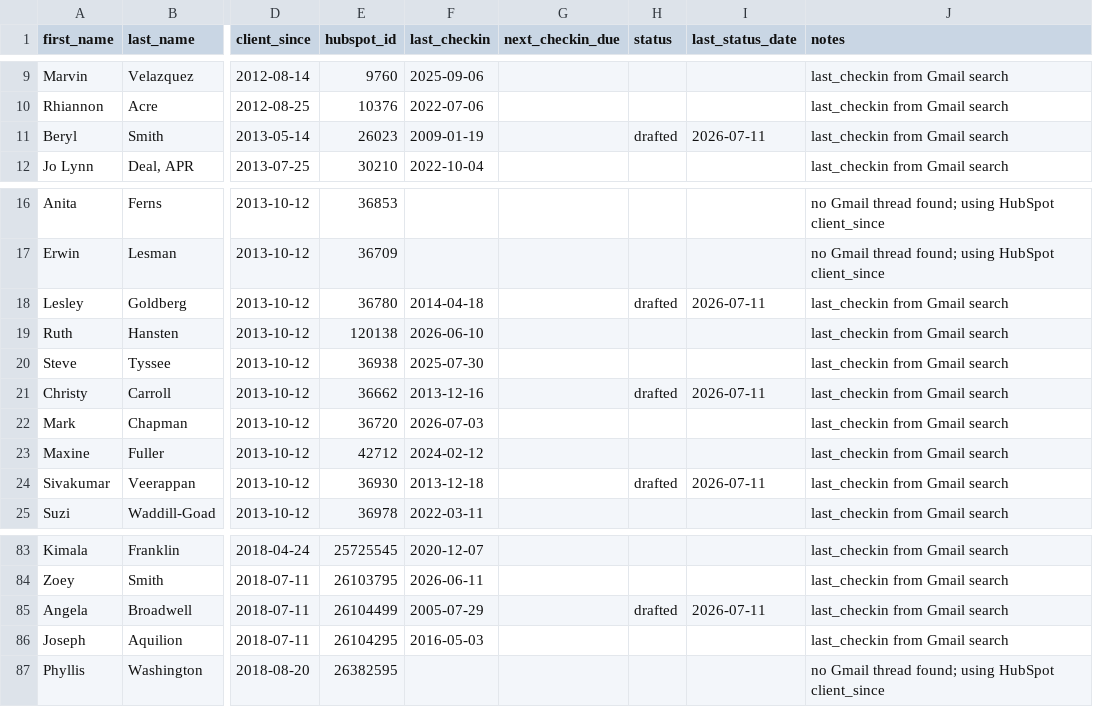
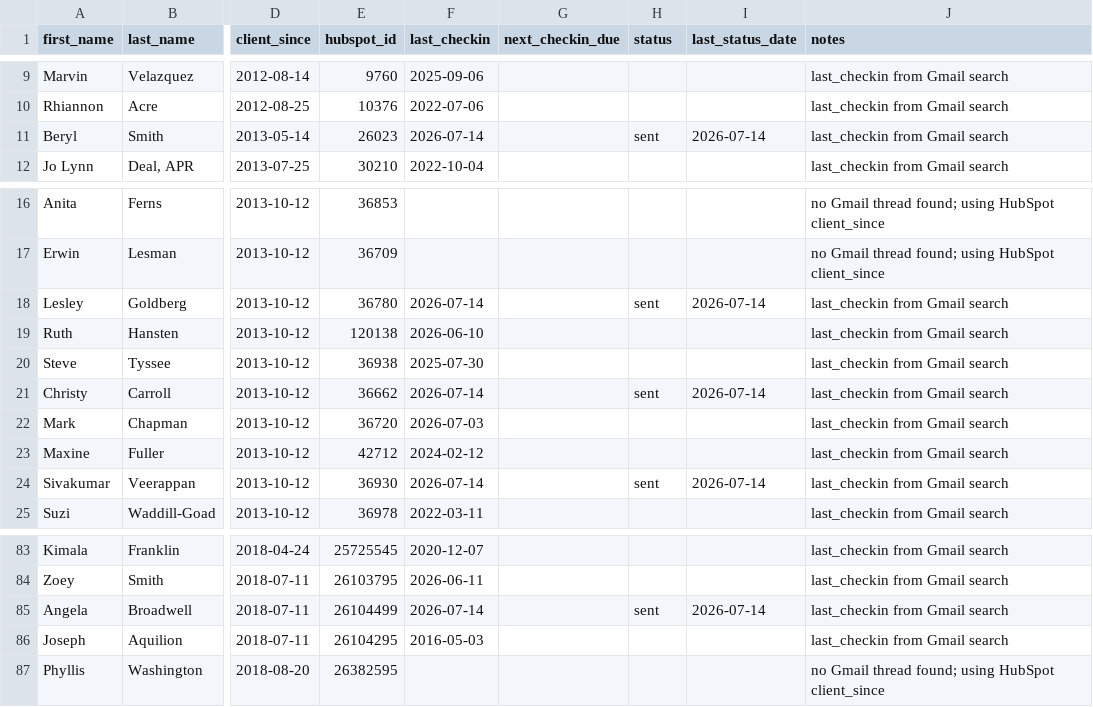
Before and after one commit to Synnovatia/Synnovatia-AIOS, a CSV file: client-reengagement/data/roster.csv, drawn as a sheet; only a part is shown, gaps mark what is left out; the diff names each change by its address in the sheet, - before the commit and + after, or states it on an @@ line.

```diff
--- a/client-reengagement/data/roster.csv
+++ b/client-reengagement/data/roster.csv
-F11 (last_checkin): 2009-01-19
+F11 (last_checkin): 2026-07-14
-H11 (status): drafted
+H11 (status): sent
-I11 (last_status_date): 2026-07-11
+I11 (last_status_date): 2026-07-14
-F18 (last_checkin): 2014-04-18
+F18 (last_checkin): 2026-07-14
-H18 (status): drafted
+H18 (status): sent
-I18 (last_status_date): 2026-07-11
+I18 (last_status_date): 2026-07-14
-F21 (last_checkin): 2013-12-16
+F21 (last_checkin): 2026-07-14
-H21 (status): drafted
+H21 (status): sent
-I21 (last_status_date): 2026-07-11
+I21 (last_status_date): 2026-07-14
-F24 (last_checkin): 2013-12-18
+F24 (last_checkin): 2026-07-14
-H24 (status): drafted
+H24 (status): sent
-I24 (last_status_date): 2026-07-11
+I24 (last_status_date): 2026-07-14
-F85 (last_checkin): 2005-07-29
+F85 (last_checkin): 2026-07-14
-H85 (status): drafted
+H85 (status): sent
-I85 (last_status_date): 2026-07-11
+I85 (last_status_date): 2026-07-14
```
Also changed, not shown: client-reengagement/data/outreach_log.csv, 5 other files.
